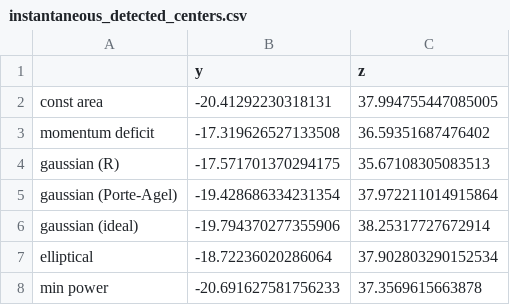
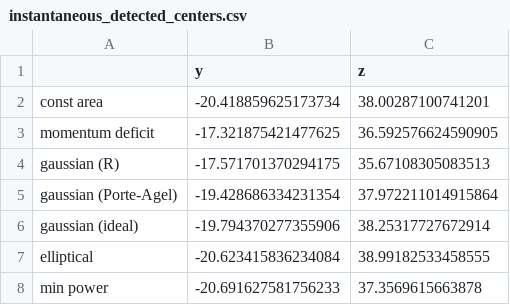
Before and after one commit to ewquon/waketracking, a CSV file: reg_tests/refdata/instantaneous_detected_centers.csv, drawn as a sheet.

Commit message:
More rtest fixes; updated reference data
After visual inspection of new results

```diff
--- a/reg_tests/refdata/instantaneous_detected_centers.csv
+++ b/reg_tests/refdata/instantaneous_detected_centers.csv
@@ -1,4 +1,4 @@
 ,y,z
-const area,-20.41292230318131,37.994755447085005
-momentum deficit,-17.319626527133508,36.59351687476402
+const area,-20.418859625173734,38.00287100741201
+momentum deficit,-17.321875421477625,36.592576624590905
 gaussian (R),-17.571701370294175,35.67108305083513
@@ -6,3 +6,3 @@ gaussian (Porte-Agel),-19.428686334231354,37.972211014915864
 gaussian (ideal),-19.794370277355906,38.25317727672914
-elliptical,-18.72236020286064,37.902803290152534
+elliptical,-20.623415836234084,38.99182533458555
 min power,-20.691627581756233,37.3569615663878
```
Also changed, not shown: reg_tests/refdata/mean_detected_centers.csv, 4 other files.
